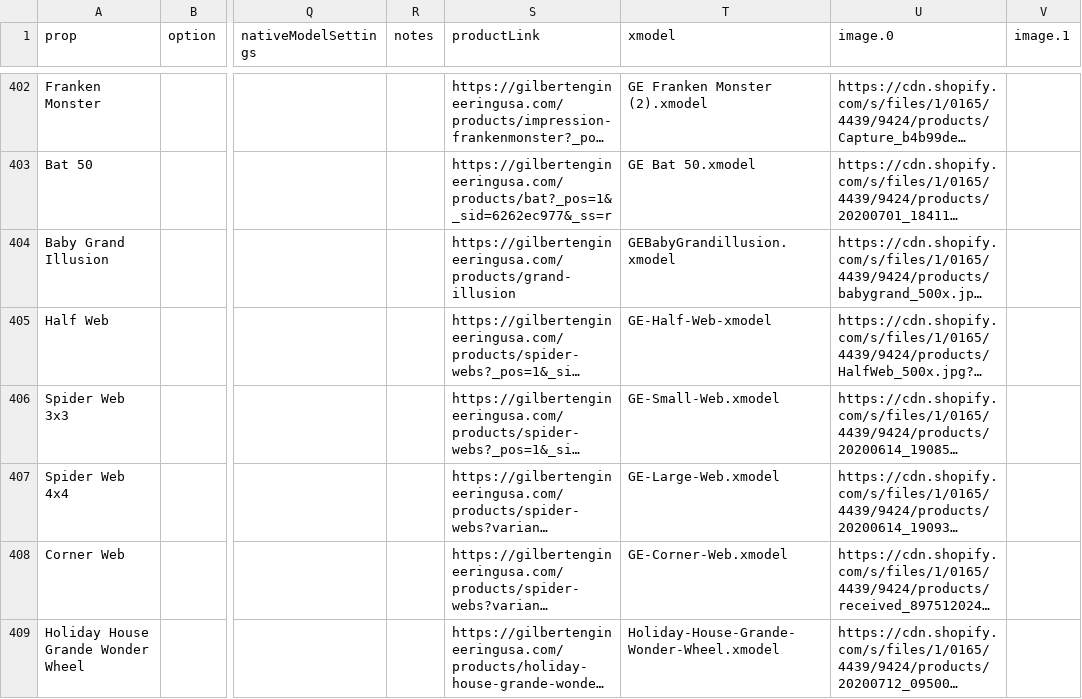
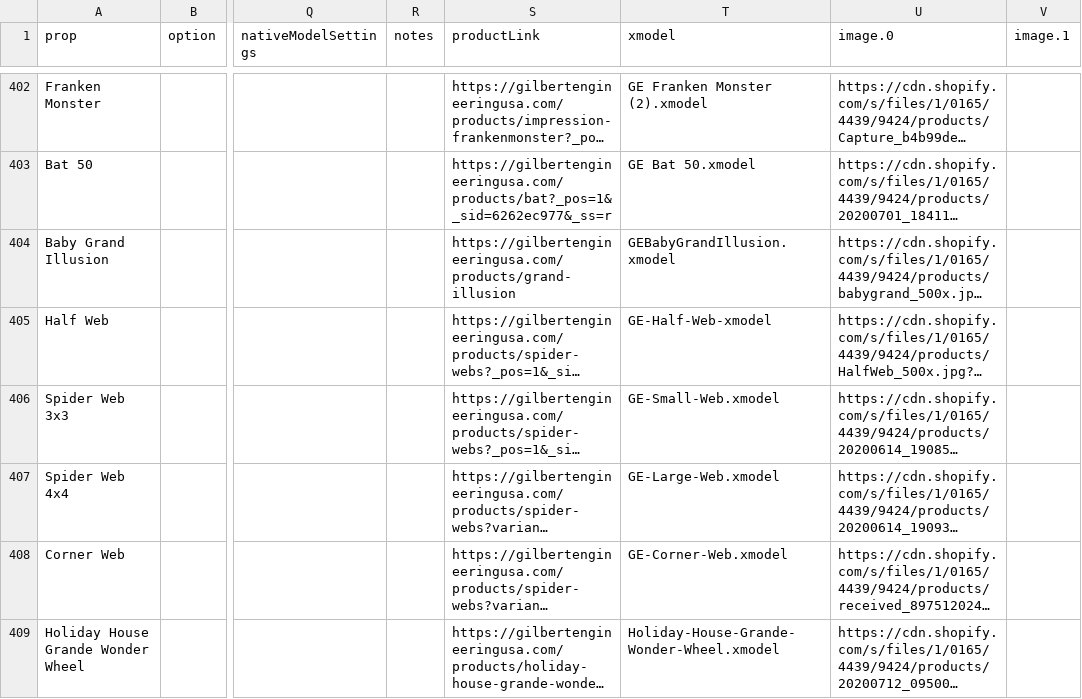
Before and after one commit to GEUSA/xmodels, a CSV file: ge-props.csv, drawn as a sheet; only a part is shown, gaps mark what is left out; long unchanged cells end in …; the diff names each change by its address in the sheet, - before the commit and + after, or states it on an @@ line.

Commit message:
fix baby grand model name

```diff
--- a/ge-props.csv
+++ b/ge-props.csv
-T404 (xmodel): GEBabyGrandillusion.xmodel
+T404 (xmodel): GEBabyGrandIllusion.xmodel
```
Also changed, not shown: 1 other file.
